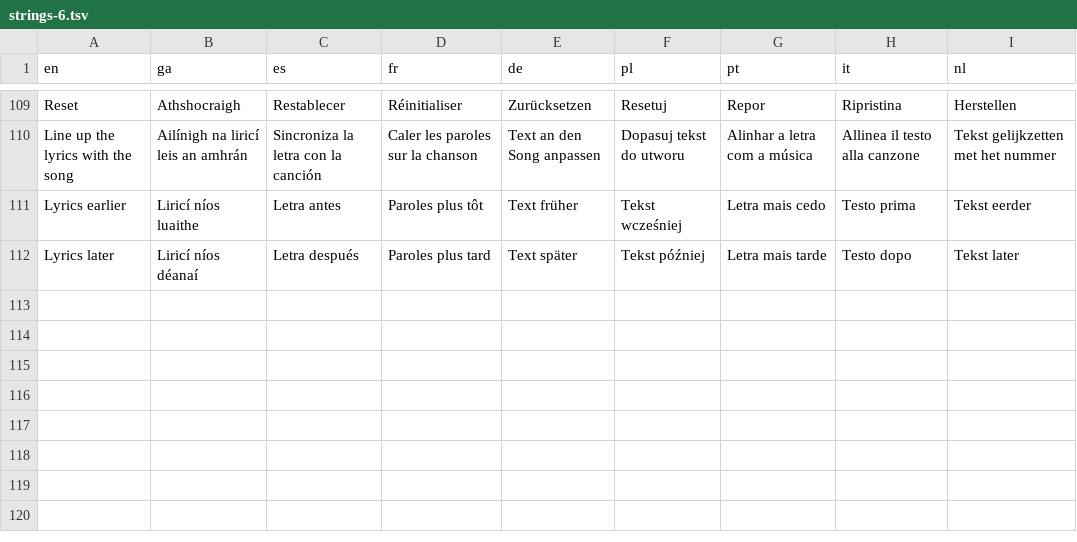
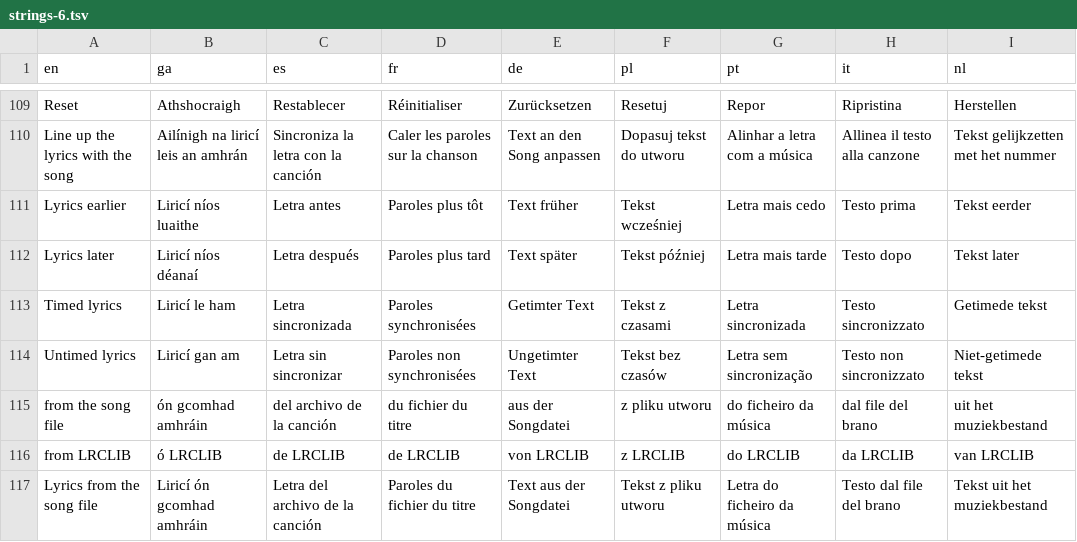
Before and after one commit to Sharkey171/cadence, a TSV file: i18n/strings-6.tsv, drawn as a sheet; only a part is shown, gaps mark what is left out; the diff names each change by its address in the sheet, - before the commit and + after, or states it on an @@ line.

```diff
--- a/i18n/strings-6.tsv
+++ b/i18n/strings-6.tsv
+row 113: Timed lyrics | Liricí le ham | Letra sincronizada | Paroles synchronisées | Getimter Text | Tekst z czasami | Letra sincronizada | Testo sincronizzato | Getimede tekst
+row 114: Untimed lyrics | Liricí gan am | Letra sin sincronizar | Paroles non synchronisées | Ungetimter Text | Tekst bez czasów | Letra sem sincronização | Testo non sincronizzato | Niet-getimede tekst
+row 115: from the song file | ón gcomhad amhráin | del archivo de la canción | du fichier du titre | aus der Songdatei | z pliku utworu | do ficheiro da música | dal file del brano | uit het muziekbestand
+row 116: from LRCLIB | ó LRCLIB | de LRCLIB | de LRCLIB | von LRCLIB | z LRCLIB | do LRCLIB | da LRCLIB | van LRCLIB
+row 117: Lyrics from the song file | Liricí ón gcomhad amhráin | Letra del archivo de la canción | Paroles du fichier du titre | Text aus der Songdatei | Tekst z pliku utworu | Letra do ficheiro da música | Testo dal file del brano | Tekst uit het muziekbestand
```
Also changed, not shown: 12 other files.
